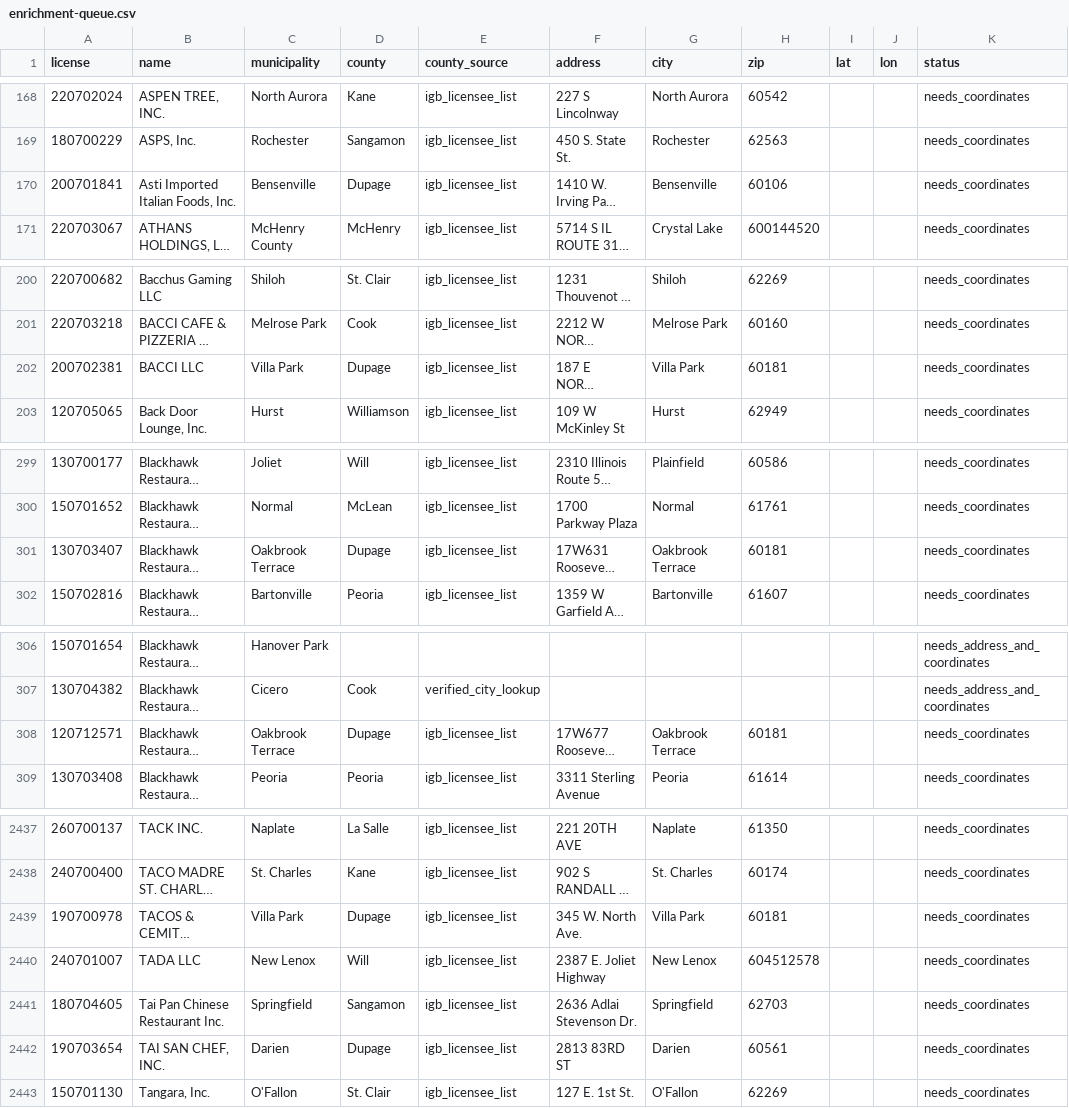
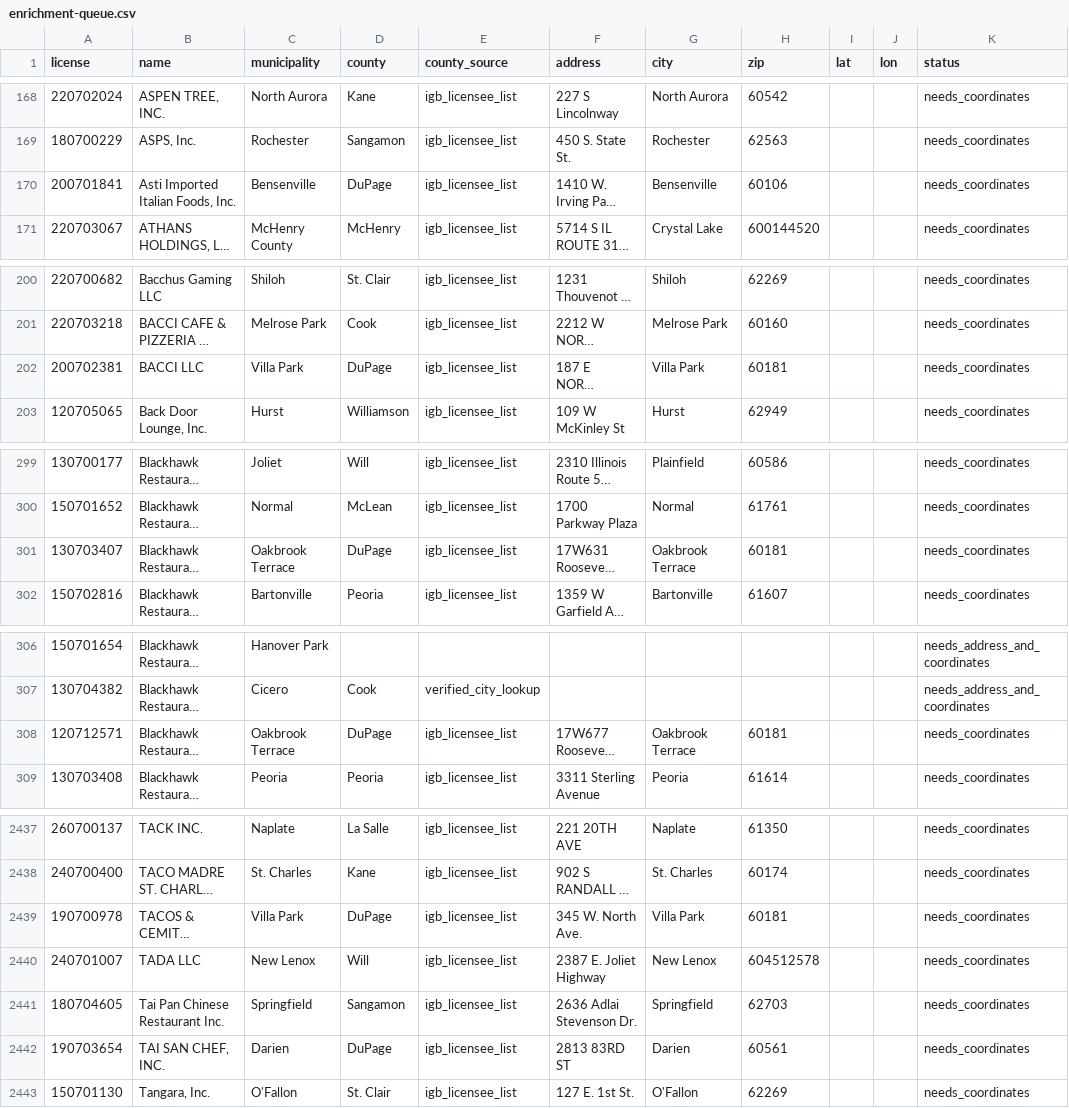
Before and after one commit to sathington3/dupage-cook-slot-map, a CSV file: enrichment-queue.csv, drawn as a sheet; only a part is shown, gaps mark what is left out; long unchanged cells end in …; the diff covers the shown part only; the diff names each change by its address in the sheet, - before the commit and + after, or states it on an @@ line.

```diff
--- a/enrichment-queue.csv
+++ b/enrichment-queue.csv
-D170 (county): Dupage
+D170 (county): DuPage
-D202 (county): Dupage
+D202 (county): DuPage
-D301 (county): Dupage
+D301 (county): DuPage
-D308 (county): Dupage
+D308 (county): DuPage
-D2439 (county): Dupage
+D2439 (county): DuPage
-D2442 (county): Dupage
+D2442 (county): DuPage
```
Also changed, not shown: 38 edited cells elsewhere in this file, 21 other files.
